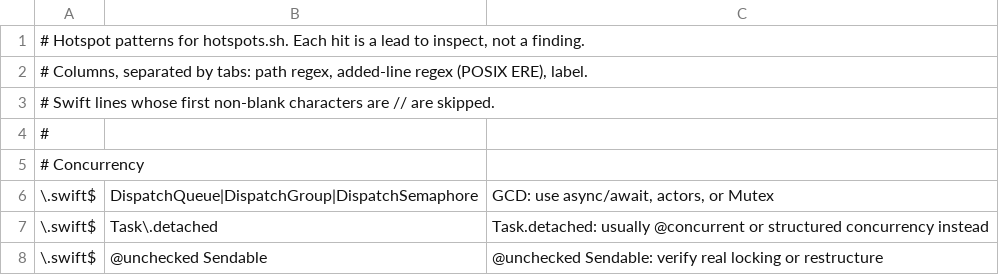
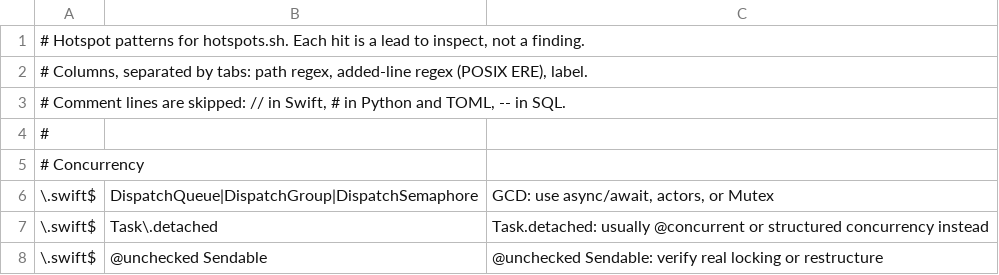
Before and after one commit to KirtiGautam/Calorie_tracker, a TSV file: .claude/skills/review-pr/scripts/hotspots.tsv, drawn as a sheet; only a part is shown; the diff covers the shown part only.

```diff
--- a/.claude/skills/review-pr/scripts/hotspots.tsv
+++ b/.claude/skills/review-pr/scripts/hotspots.tsv
@@ -2,3 +2,3 @@
 # Columns, separated by tabs: path regex, added-line regex (POSIX ERE), label.
-# Swift lines whose first non-blank characters are // are skipped.
+# Comment lines are skipped: // in Swift, # in Python and TOML, -- in SQL.
 #
```
Also changed, not shown: 30 added rows elsewhere in this file, 4 other files.
